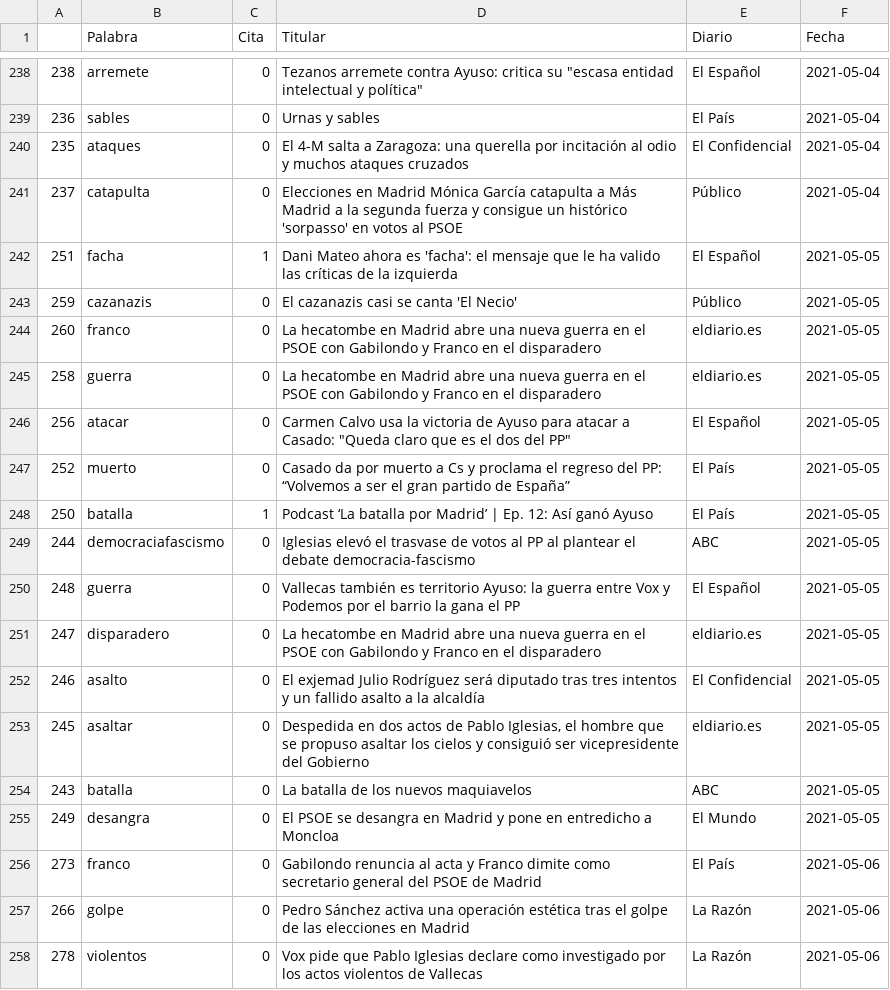
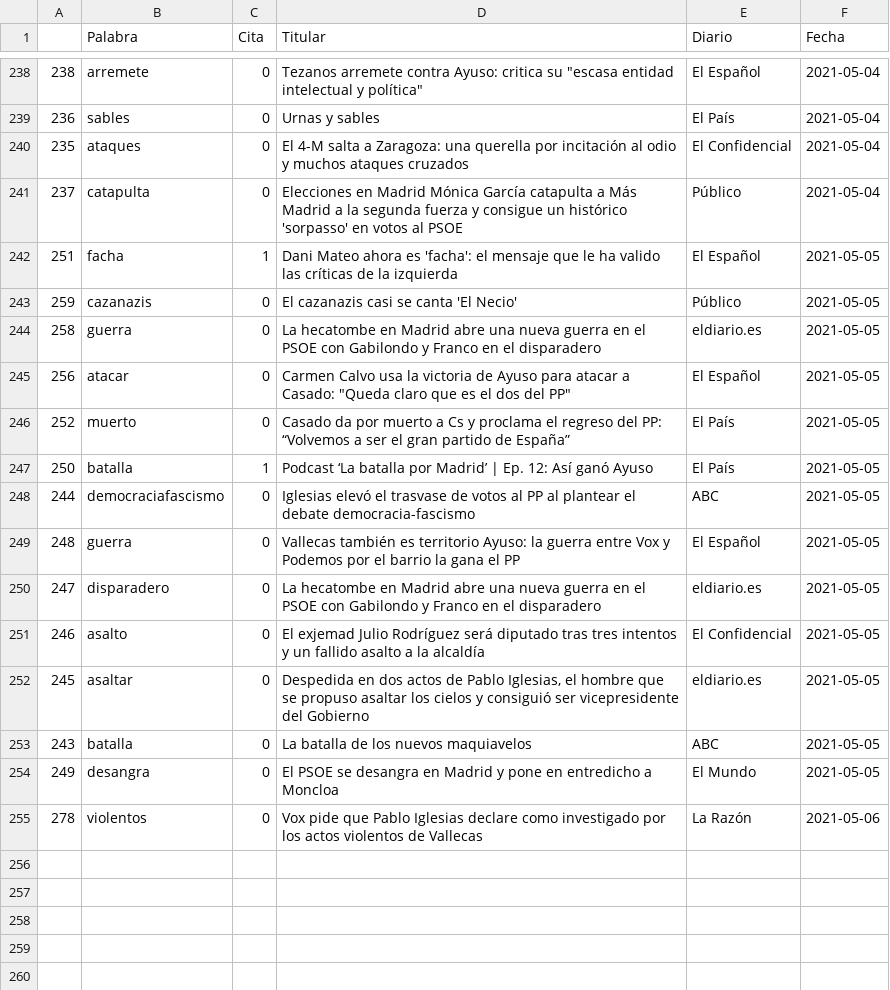
Before and after one commit to pcsanguinetti/elecciones4M, a CSV file: data/belicas.csv, drawn as a sheet; only a part is shown, gaps mark what is left out.

Commit message:
Update belicas.csv

```diff
--- a/data/belicas.csv
+++ b/data/belicas.csv
@@ -243,3 +243,2 @@
 259,cazanazis,0,El cazanazis casi se canta 'El Necio',Público,2021-05-05
-260,franco,0,La hecatombe en Madrid abre una nueva guerra en el PSOE con Gabilondo y Franco en el disparadero,eldiario.es,2021-05-05
 258,guerra,0,La hecatombe en Madrid abre una nueva guerra en el PSOE con Gabilondo y Franco en el disparadero,eldiario.es,2021-05-05
@@ -255,4 +254,2 @@
 249,desangra,0,El PSOE se desangra en Madrid y pone en entredicho a Moncloa,El Mundo,2021-05-05
-273,franco,0,Gabilondo renuncia al acta y Franco dimite como secretario general del PSOE de Madrid,El País,2021-05-06
-266,golpe,0,Pedro Sánchez activa una operación estética tras el golpe de las elecciones en Madrid,La Razón,2021-05-06
 278,violentos,0,Vox pide que Pablo Iglesias declare como investigado por los actos violentos de Vallecas,La Razón,2021-05-06
```
